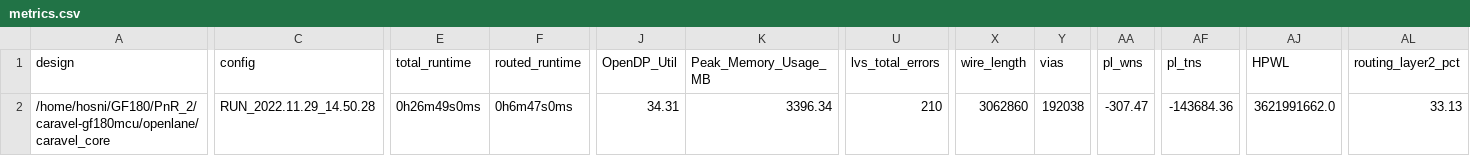
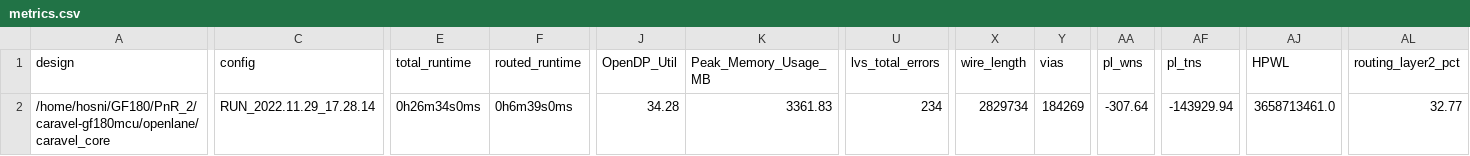
Before and after one commit to efabless/caravel-gf180mcu, a CSV file: signoff/caravel_core/metrics.csv, drawn as a sheet; only a part is shown, gaps mark what is left out; the diff covers the shown part only; the diff names each change by its address in the sheet, - before the commit and + after, or states it on an @@ line.

Commit message:
reharden caravel_core.

```diff
--- a/signoff/caravel_core/metrics.csv
+++ b/signoff/caravel_core/metrics.csv
-C2 (config): RUN_2022.11.29_14.50.28
+C2 (config): RUN_2022.11.29_17.28.14
-E2 (total_runtime): 0h26m49s0ms
+E2 (total_runtime): 0h26m34s0ms
-F2 (routed_runtime): 0h6m47s0ms
+F2 (routed_runtime): 0h6m39s0ms
-J2 (OpenDP_Util): 34.31
+J2 (OpenDP_Util): 34.28
-K2 (Peak_Memory_Usage_MB): 3396.34
+K2 (Peak_Memory_Usage_MB): 3361.83
-U2 (lvs_total_errors): 210
+U2 (lvs_total_errors): 234
-X2 (wire_length): 3062860
+X2 (wire_length): 2829734
-Y2 (vias): 192038
+Y2 (vias): 184269
-AA2 (pl_wns): -307.47
+AA2 (pl_wns): -307.64
-AF2 (pl_tns): -143684.36
+AF2 (pl_tns): -143929.94
-AJ2 (HPWL): 3621991662.0
+AJ2 (HPWL): 3658713461.0
-AL2 (routing_layer2_pct): 33.13
+AL2 (routing_layer2_pct): 32.77
```
Also changed, not shown: 5 edited cells elsewhere in this file, 39 other files.
